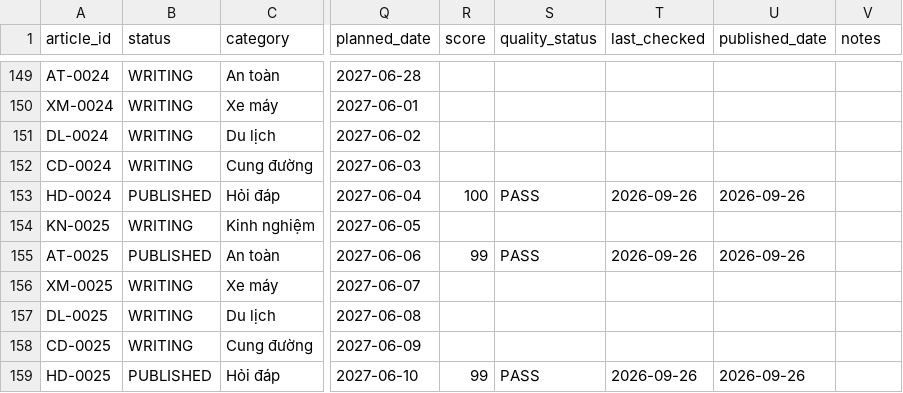
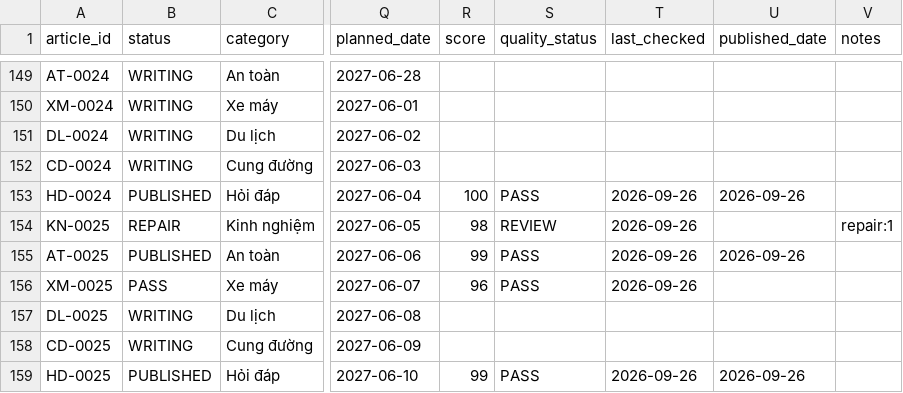
Before and after one commit to thuexemayhanoi/shop, a CSV file: data/content-matrix.csv, drawn as a sheet; only a part is shown, gaps mark what is left out; the diff names each change by its address in the sheet, - before the commit and + after, or states it on an @@ line.

```diff
--- a/data/content-matrix.csv
+++ b/data/content-matrix.csv
-B154 (status): WRITING
+B154 (status): REPAIR
-R154 (score): (empty)
+R154 (score): 98
-S154 (quality_status): (empty)
+S154 (quality_status): REVIEW
-T154 (last_checked): (empty)
+T154 (last_checked): 2026-09-26
-V154 (notes): (empty)
+V154 (notes): repair:1
-B156 (status): WRITING
+B156 (status): PASS
-R156 (score): (empty)
+R156 (score): 96
-S156 (quality_status): (empty)
+S156 (quality_status): PASS
-T156 (last_checked): (empty)
+T156 (last_checked): 2026-09-26
```
Also changed, not shown: 3 other files.
